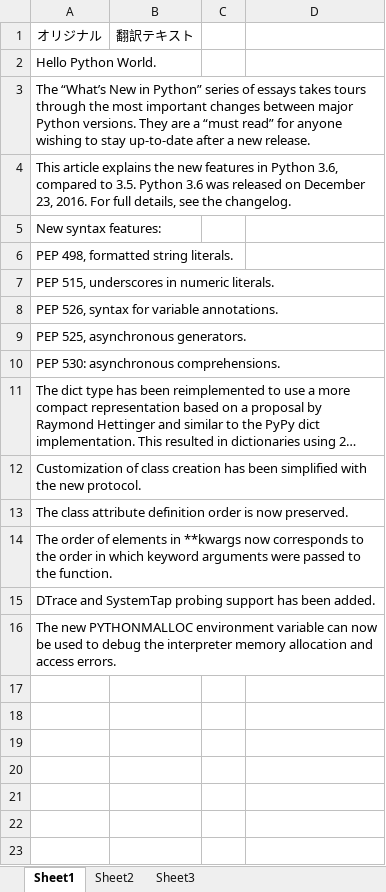
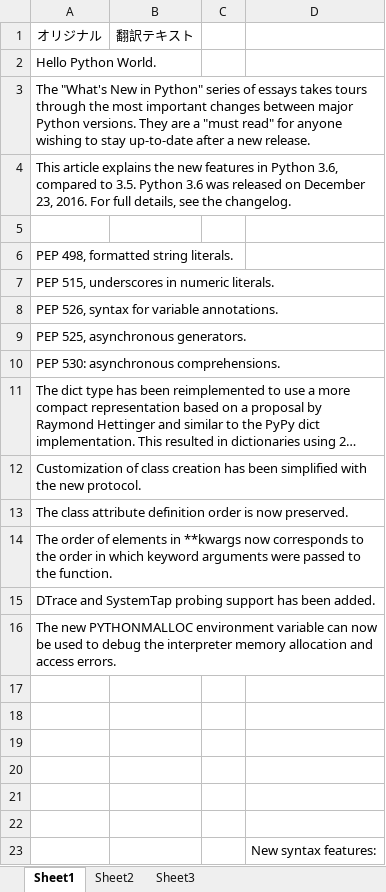
Before and after one commit to to-yuki/pythonLab, an Excel workbook: append_lab/GoogleTransExcel.xlsx, sheet Sheet1, drawn as a sheet; long unchanged cells end in …; values as stored, in another font and other column widths than the file's, no borders; the diff names each change by its address in the sheet, - before the commit and + after, or states it on an @@ line.

```diff
--- a/append_lab/GoogleTransExcel.xlsx (sheet Sheet1)
+++ b/append_lab/GoogleTransExcel.xlsx (sheet Sheet1)
-A3: The “What’s New in Python” series of essays takes tours through the most important changes between major Python versions. They are a “must read” for anyone…
+A3: The "What's New in Python" series of essays takes tours through the most important changes between major Python versions. They are a "must read" for anyone…
-A5: New syntax features:
+A5: (empty)
+row 17: (empty)
+row 18: (empty)
+row 19: (empty)
+row 20: (empty)
+row 21: (empty)
+row 22: (empty)
+row 23:  |  |  | New syntax features:
```
Also changed, not shown: append_lab/GoogleTransExcel-OK.xlsx, 5 other files.
